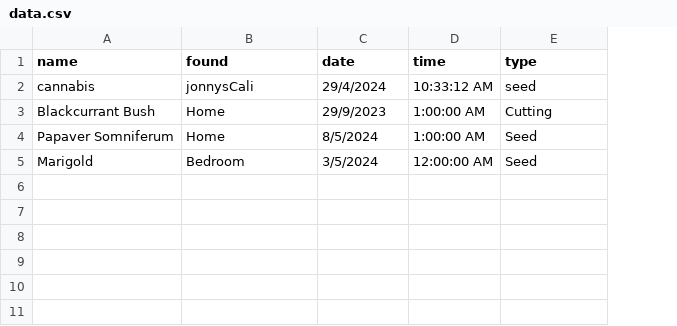
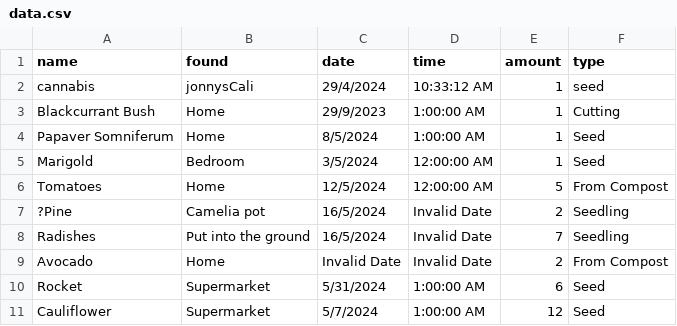
Before and after one commit to jbx6/somniferum, a CSV file: data.csv, drawn as a sheet; the diff names each change by its address in the sheet, - before the commit and + after, or states it on an @@ line.

```diff
--- a/data.csv
+++ b/data.csv
+column E (amount), rows 2-5: all 1
+row 6: Tomatoes | Home | 12/5/2024 | 12:00:00 AM | 5 | From Compost
+row 7: ?Pine | Camelia pot | 16/5/2024 | Invalid Date | 2 | Seedling
+row 8: Radishes | Put into the ground | 16/5/2024 | Invalid Date | 7 | Seedling
+row 9: Avocado | Home | Invalid Date | Invalid Date | 2 | From Compost
+row 10: Rocket | Supermarket | 5/31/2024 | 1:00:00 AM | 6 | Seed
+row 11: Cauliflower | Supermarket | 5/7/2024 | 1:00:00 AM | 12 | Seed
```
Also changed, not shown: 5 other files.
